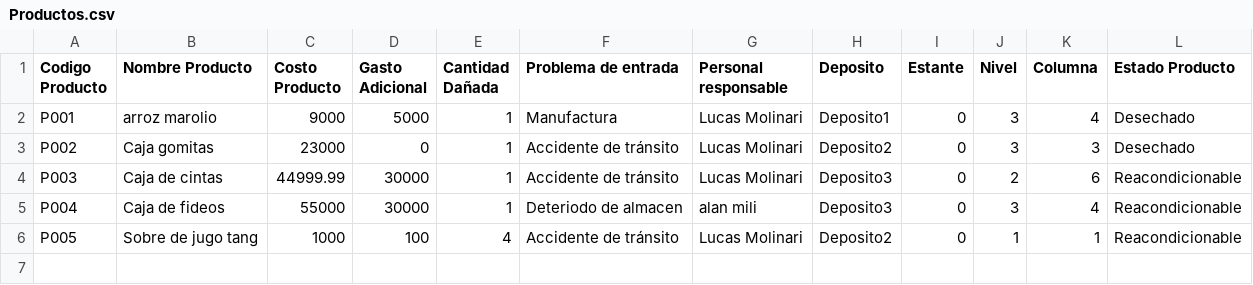
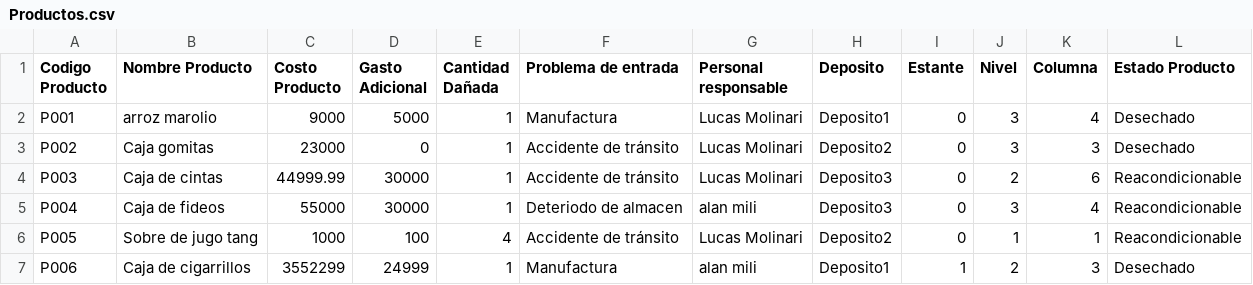
Before and after one commit to MaximoAlejandroKirichuk/02-Proyecto-ProductosDefectuosos, a CSV file: 02-ProductosDefectuosos/Datos/Productos.csv, drawn as a sheet; the diff names each change by its address in the sheet, - before the commit and + after, or states it on an @@ line.

Commit message:
Se arreglo problemas de como se creaban los productos de ubicacion, seguimiento. Ubicacion tenia problema en el constructor

```diff
--- a/02-ProductosDefectuosos/Datos/Productos.csv
+++ b/02-ProductosDefectuosos/Datos/Productos.csv
+row 7: P006 | Caja de cigarrillos | 3552299 | 24999 | 1 | Manufactura | alan mili | Deposito1 | 1 | 2 | 3 | Desechado
```
Also changed, not shown: 2 other files.
